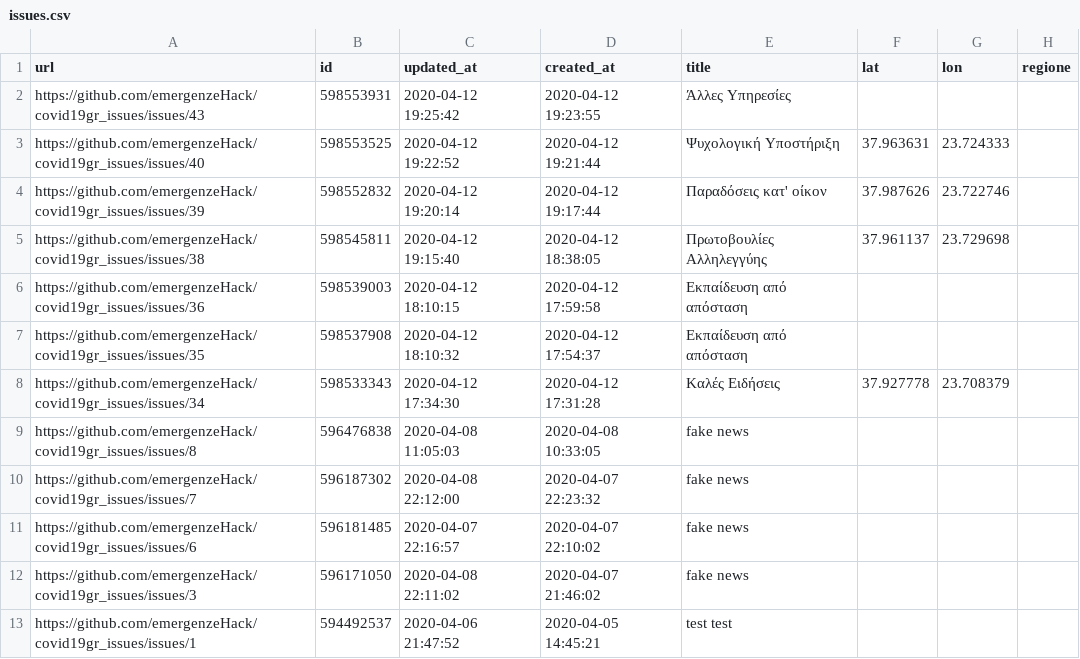
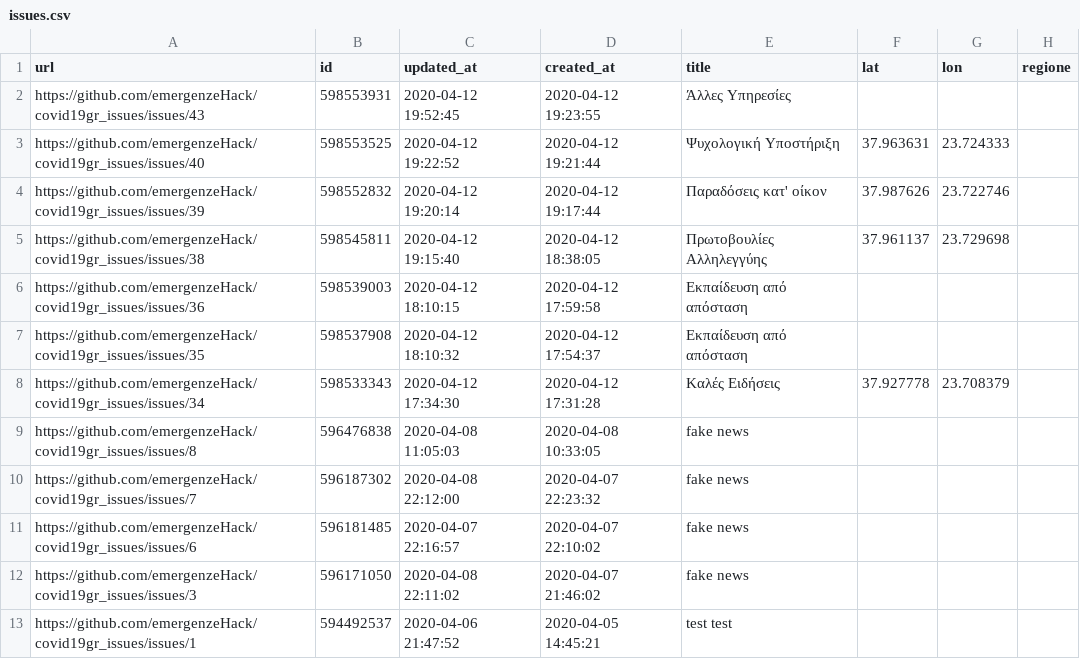
Before and after one commit to emergenzeHack/covid19gr_data, a CSV file: issues.csv, drawn as a sheet; only a part is shown; the diff names each change by its address in the sheet, - before the commit and + after, or states it on an @@ line.

```diff
--- a/issues.csv
+++ b/issues.csv
-C2 (updated_at): 2020-04-12 19:25:42
+C2 (updated_at): 2020-04-12 19:52:45
```
Also changed, not shown: 2 other files.
